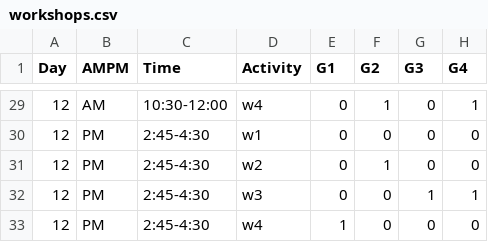
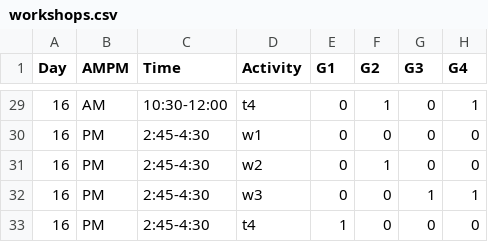
Before and after one commit to StefanoAllesina/BSD-QBio3, a CSV file: schedule/code_generate_schedule/tables/workshops.csv, drawn as a sheet; only a part is shown, gaps mark what is left out; the diff covers the shown part only; the diff names each change by its address in the sheet, - before the commit and + after, or states it on an @@ line.

```diff
--- a/schedule/code_generate_schedule/tables/workshops.csv
+++ b/schedule/code_generate_schedule/tables/workshops.csv
-A29:A33 (Day): 12
+A29:A33 (Day): 16
-D29 (Activity): w4
+D29 (Activity): t4
-D33 (Activity): w4
+D33 (Activity): t4
```
Also changed, not shown: 33 edited cells elsewhere in this file, schedule/code_generate_schedule/tables/activities_name_room.csv, schedule/code_generate_schedule/tables/common.csv, 30 other files.
